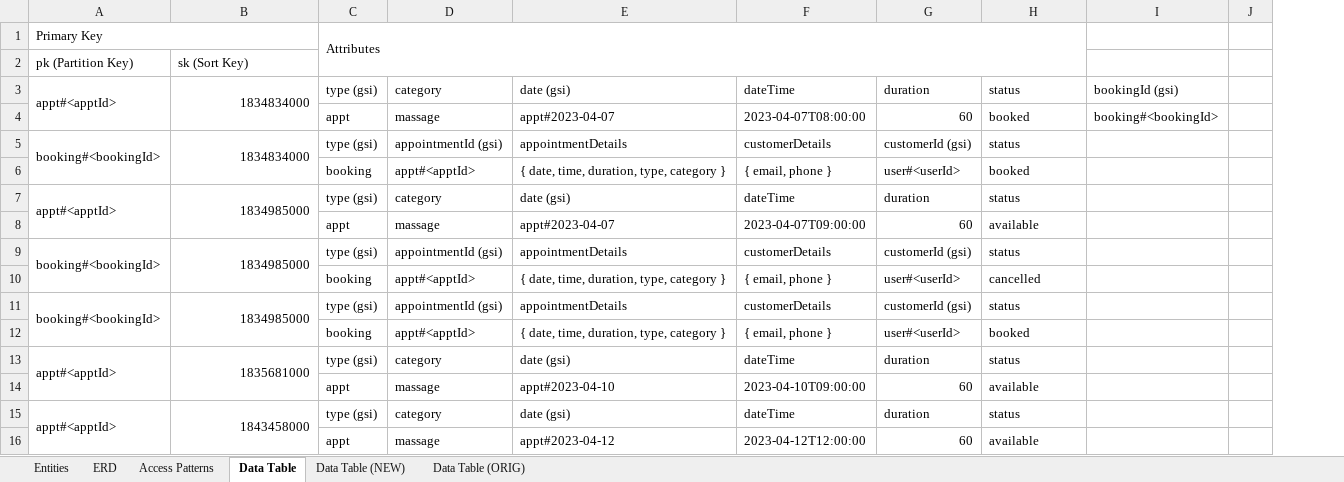
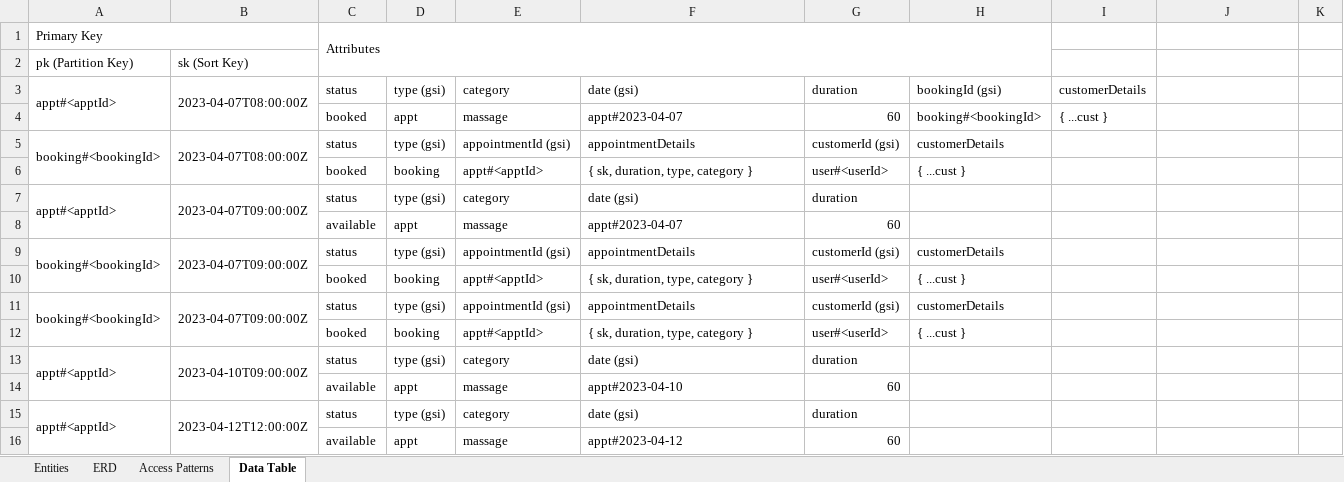
Before and after one commit to eric-bach/schedular, an Excel workbook: Appointment Table.xlsx, sheet Data Table, drawn as a sheet; only a part is shown; values as stored, in another font and other column widths than the file's, no cell formats; removed rows and columns are numbered as before the commit, all else as after; the diff covers the shown part only; the diff names each change by its address in the sheet, - before the commit and + after, or states it on an @@ line.

```diff
--- a/Appointment Table.xlsx (sheet Data Table)
+++ b/Appointment Table.xlsx (sheet Data Table)
-sheet tab: Data Table (NEW)
-sheet tab: Data Table (ORIG)
+column C, rows 1-16: Attributes |  | status | booked | status | booked | status | available | status | booked | status | booked | status | available | status | available
-column F, rows 3-16: dateTime | 2023-04-07T08:00:00 | customerDetails | { email, phone } | dateTime | 2023-04-07T09:00:00 | customerDetails | { email, phone } | customerDetails | { email, phone } | dateTime | 2023-04-10T09:00:00 | dateTime | 2023-04-12T12:00:00
+column H, rows 3-12: bookingId (gsi) | booking#<bookingId> | customerDetails | { ...cust } |  |  | customerDetails | { ...cust } | customerDetails | { ...cust }
-D1: Attributes
+D1: (empty)
-C1:H2 merged
-B3: 1834834000
+B3: 2023-04-07T08:00:00Z
-I3: status
+I3: customerDetails
-J3: bookingId (gsi)
+J3: (empty)
-I4: booked
+I4: { ...cust }
-J4: booking#<bookingId>
+J4: (empty)
-B5: 1834834000
+B5: 2023-04-07T08:00:00Z
-I5: status
+I5: (empty)
-F6: { date, time, duration, type, category }
+F6: { sk, duration, type, category }
-I6: booked
+I6: (empty)
-B7: 1834985000
+B7: 2023-04-07T09:00:00Z
-I7: status
+I7: (empty)
-I8: available
+I8: (empty)
-B9: 1834985000
+B9: 2023-04-07T09:00:00Z
-I9: status
+I9: (empty)
-F10: { date, time, duration, type, category }
+F10: { sk, duration, type, category }
-I10: cancelled
+I10: (empty)
-B11: 1834985000
+B11: 2023-04-07T09:00:00Z
-I11: status
+I11: (empty)
-F12: { date, time, duration, type, category }
+F12: { sk, duration, type, category }
-I12: booked
+I12: (empty)
-B13: 1835681000
+B13: 2023-04-10T09:00:00Z
-I13: status
+I13: (empty)
-I14: available
+I14: (empty)
-B15: 1843458000
+B15: 2023-04-12T12:00:00Z
-I15: status
+I15: (empty)
-I16: available
+I16: (empty)
```
Also changed, not shown: 3 added rows, 6 removed rows and 26 edited cells elsewhere in this sheet, cell formats, 1 other file.
